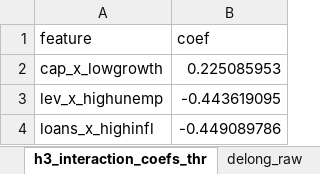
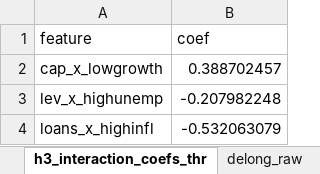
Before and after one commit to EsmeeVR/EWS-for-SBC-EsmeeVR, an Excel workbook: outputs/results/11a/results_11a_final.xlsx, sheet h3_interaction_coefs_thr, drawn as a sheet; values as stored, in another font and other column widths than the file's, no borders; the diff names each change by its address in the sheet, - before the commit and + after, or states it on an @@ line.

```diff
--- a/outputs/results/11a/results_11a_final.xlsx (sheet h3_interaction_coefs_thr)
+++ b/outputs/results/11a/results_11a_final.xlsx (sheet h3_interaction_coefs_thr)
-B2 (coef): 0.225085953
+B2 (coef): 0.388702457
-B3 (coef): -0.443619095
+B3 (coef): -0.207982248
-B4 (coef): -0.449089786
+B4 (coef): -0.532063079
```
Also changed, not shown: sheet all_results, sheet delong_raw, sheet mean_metrics_baseline, sheet lr_no_dummies_raw, sheet h3_raw, sheet lr_coefficients, 7 more sheets, outputs/results/11b/results_11b_final.xlsx, outputs/results/11d/results_11d_final.xlsx, 42 other files.
